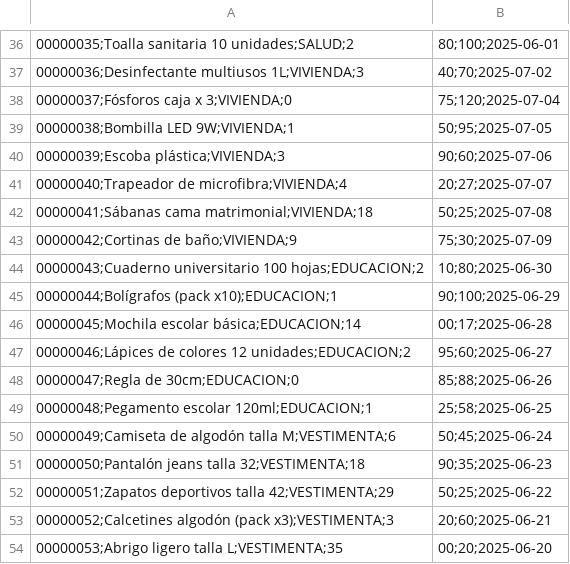
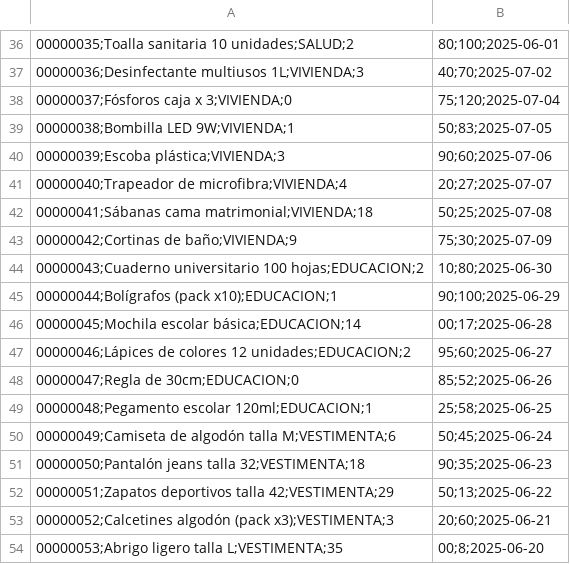
Before and after one commit to POO-B-AA25/aab1-proyecto-poo-b-aa25_cl, a CSV file: Solucion_Codigo/ProyectoB1POO2.0/ProyectoB1POO2.0/datosinventario.csv, drawn as a sheet; only a part is shown, gaps mark what is left out; the diff names each change by its address in the sheet, - before the commit and + after, or states it on an @@ line.

```diff
--- a/Solucion_Codigo/ProyectoB1POO2.0/ProyectoB1POO2.0/datosinventario.csv
+++ b/Solucion_Codigo/ProyectoB1POO2.0/ProyectoB1POO2.0/datosinventario.csv
-B39: 50;95;2025-07-05
+B39: 50;83;2025-07-05
-B48: 85;88;2025-06-26
+B48: 85;52;2025-06-26
-B52: 50;25;2025-06-22
+B52: 50;13;2025-06-22
-B54: 00;20;2025-06-20
+B54: 00;8;2025-06-20
```
Also changed, not shown: 6 other files.
